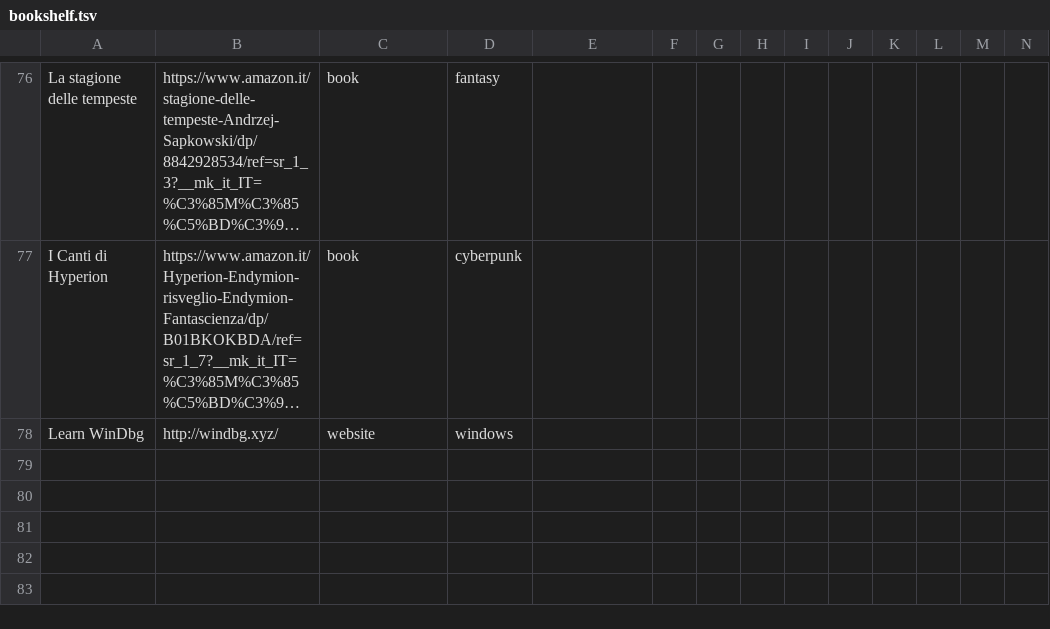
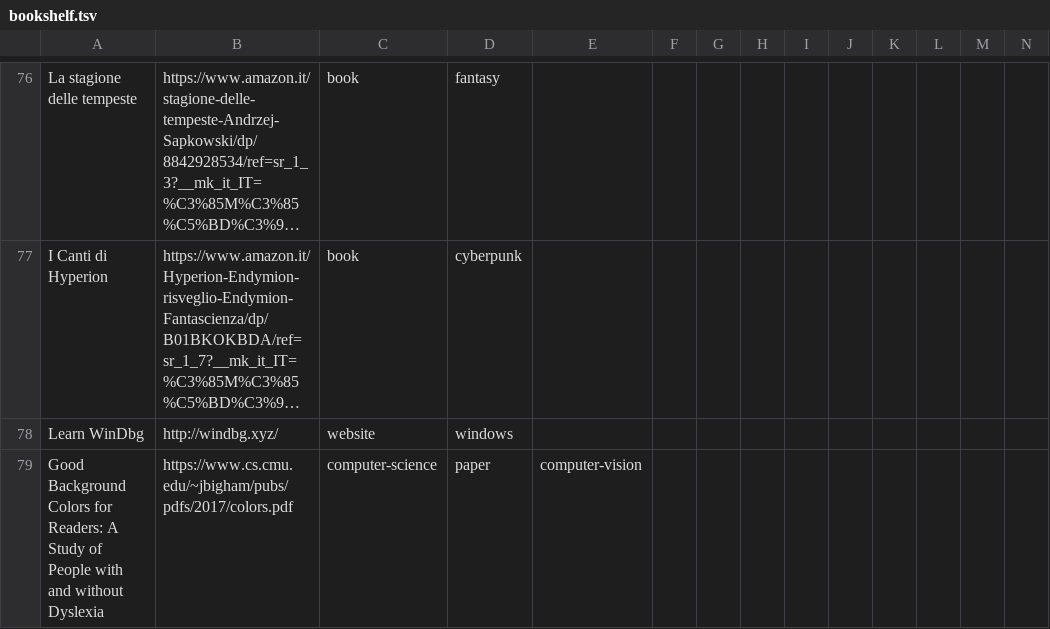
Before and after one commit to Necroxys77/my-bookshelf, a TSV file: bookshelf.tsv, drawn as a sheet; only a part is shown, gaps mark what is left out; long unchanged cells end in …; rows hold the shown columns only; the diff names each change by its address in the sheet, - before the commit and + after, or states it on an @@ line.

Commit message:
fix

```diff
--- a/bookshelf.tsv
+++ b/bookshelf.tsv
+row 79: Good Background Colors for Readers: A Study of People with and without Dyslexia | https://www.cs.cmu.edu/~jbigham/pubs/pdfs/2017/colors.pdf | computer-science | paper | computer-vision
```
